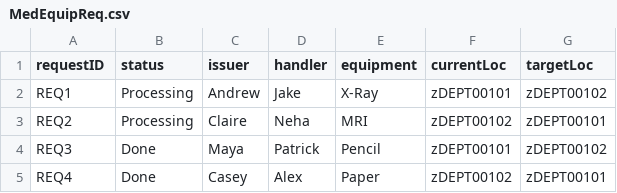
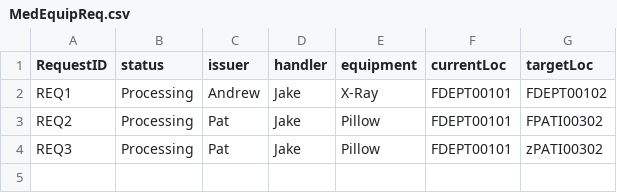
Before and after one commit to CS3733-D22-Team-Z/PrototypeZ, a CSV file: MedEquipReq.csv, drawn as a sheet.

Commit message:
Export data to CSV upon exit application

```diff
--- a/MedEquipReq.csv
+++ b/MedEquipReq.csv
@@ -1,5 +1,4 @@
-requestID,status,issuer,handler,equipment,currentLoc,targetLoc
-REQ1,Processing,Andrew,Jake,X-Ray,zDEPT00101,zDEPT00102
-REQ2,Processing,Claire,Neha,MRI,zDEPT00102,zDEPT00101
-REQ3,Done,Maya,Patrick,Pencil,zDEPT00101,zDEPT00102
-REQ4,Done,Casey,Alex,Paper,zDEPT00102, zDEPT00101
+RequestID,status,issuer,handler,equipment,currentLoc,targetLoc
+REQ1,Processing,Andrew,Jake,X-Ray,FDEPT00101,FDEPT00102
+REQ2,Processing,Pat,Jake,Pillow,FDEPT00101,FPATI00302
+REQ3,Processing,Pat,Jake,Pillow,FDEPT00101,zPATI00302
```
Also changed, not shown: 7 other files.
